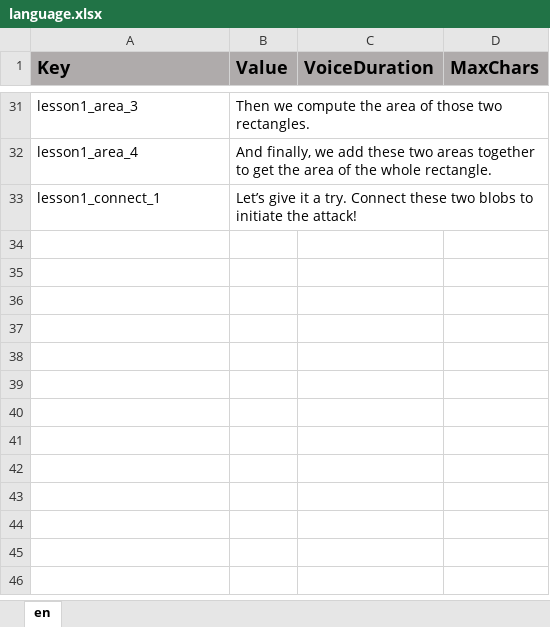
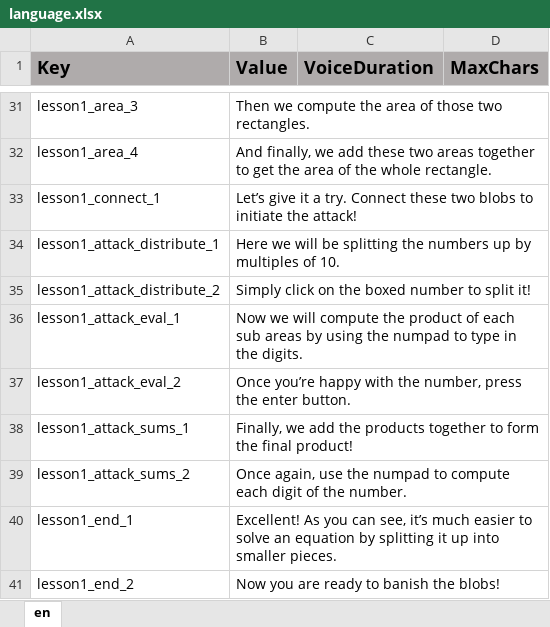
Before and after one commit to ddionisio/LL_4NBTB5, an Excel workbook: Language/language.xlsx, sheet en, drawn as a sheet; only a part is shown, gaps mark what is left out; values as stored, in another font and other column widths than the file's, no borders; the diff names each change by its address in the sheet, - before the commit and + after, or states it on an @@ line.

Commit message:
finished up lesson1

```diff
--- a/Language/language.xlsx (sheet en)
+++ b/Language/language.xlsx (sheet en)
+row 34: lesson1_attack_distribute_1 | Here we will be splitting the numbers up by multiples of 10.
+row 35: lesson1_attack_distribute_2 | Simply click on the boxed number to split it!
+row 36: lesson1_attack_eval_1 | Now we will compute the product of each sub areas by using the numpad to type in the digits.
+row 37: lesson1_attack_eval_2 | Once you’re happy with the number, press the enter button.
+row 38: lesson1_attack_sums_1 | Finally, we add the products together to form the final product!
+row 39: lesson1_attack_sums_2 | Once again, use the numpad to compute each digit of the number.
+row 40: lesson1_end_1 | Excellent! As you can see, it’s much easier to solve an equation by splitting it up into smaller pieces.
+row 41: lesson1_end_2 | Now you are ready to banish the blobs!
```
Also changed, not shown: 9 other files.
